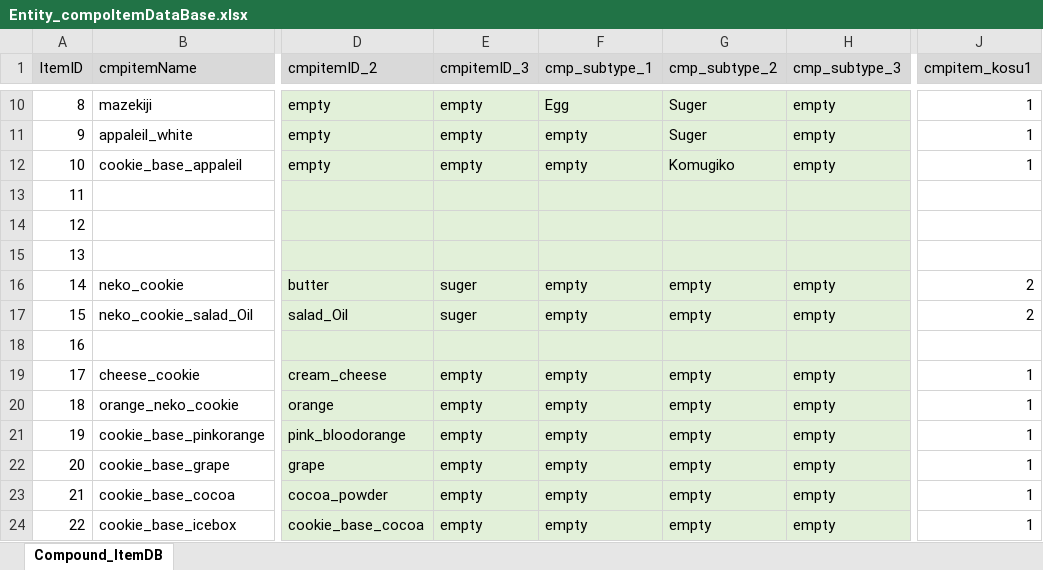
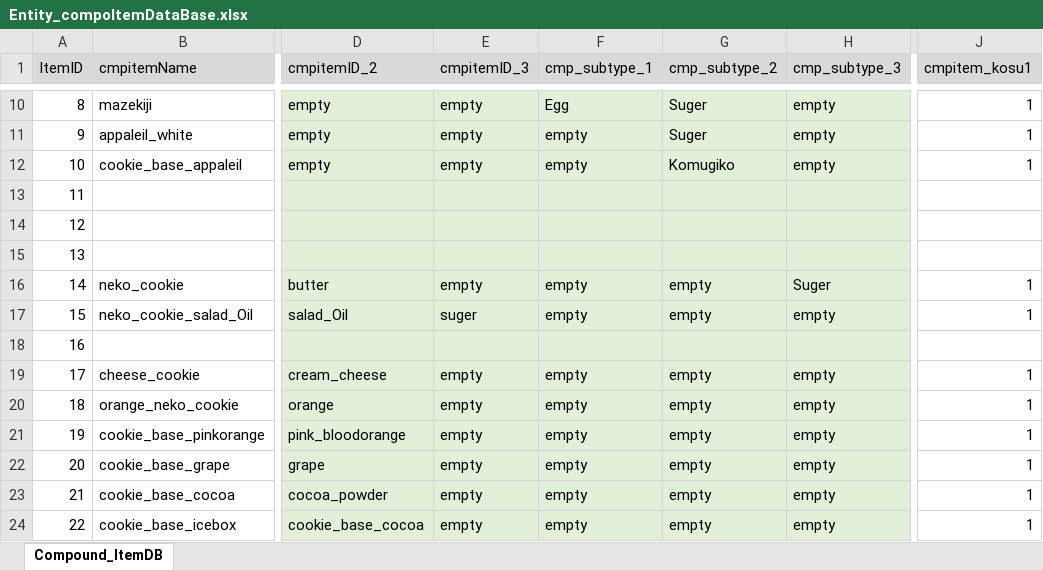
Before and after one commit to matoarita/Okashi_Atlier2, an Excel workbook: Assets/Excel_Data/Entity_compoItemDataBase.xlsx, sheet Compound_ItemDB, drawn as a sheet; only a part is shown, gaps mark what is left out; values as stored, in another font and other column widths than the file's, no borders; the diff names each change by its address in the sheet, - before the commit and + after, or states it on an @@ line.

```diff
--- a/Assets/Excel_Data/Entity_compoItemDataBase.xlsx (sheet Compound_ItemDB)
+++ b/Assets/Excel_Data/Entity_compoItemDataBase.xlsx (sheet Compound_ItemDB)
-E16 (cmpitemID_3): suger
+E16 (cmpitemID_3): empty
-H16 (cmp_subtype_3): empty
+H16 (cmp_subtype_3): Suger
-J16:J17 (cmpitem_kosu1): 2
+J16:J17 (cmpitem_kosu1): 1
```
Also changed, not shown: Assets/Excel_Data/Entity_ItemDataBase.xlsx, Assets/Excel_Data/Entity_slotNameDataBase.xlsx, 39 other files.
